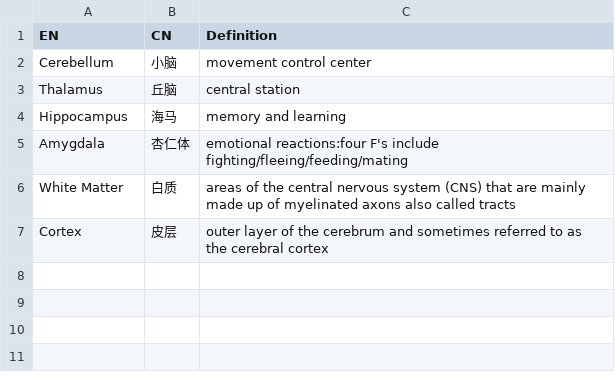
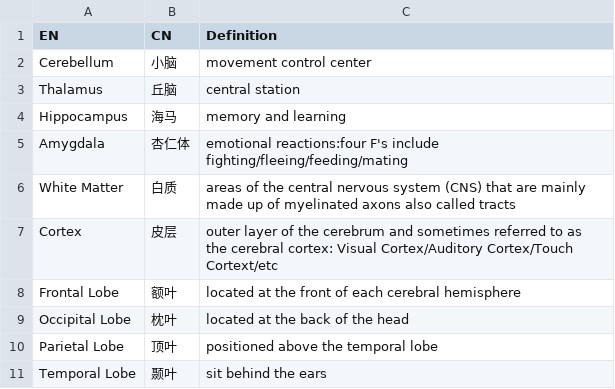
Before and after one commit to xlpiao/neuroscience, a CSV file: terminology.csv, drawn as a sheet.

```diff
--- a/terminology.csv
+++ b/terminology.csv
@@ -6,2 +6,6 @@ Amygdala,杏仁体,emotional reactions:four F's include fighting/fleeing/feeding
 White Matter,白质,areas of the central nervous system (CNS) that are mainly made up of myelinated axons also called tracts
-Cortex,皮层,outer layer of the cerebrum and sometimes referred to as the cerebral cortex
+Cortex,皮层,outer layer of the cerebrum and sometimes referred to as the cerebral cortex: Visual Cortex/Auditory Cortex/Touch Cortext/etc
+Frontal Lobe,额叶,located at the front of each cerebral hemisphere
+Occipital Lobe,枕叶,located at the back of the head
+Parietal Lobe,顶叶,positioned above the temporal lobe
+Temporal Lobe,颞叶,sit behind the ears
```
Also changed, not shown: 1 other file.
